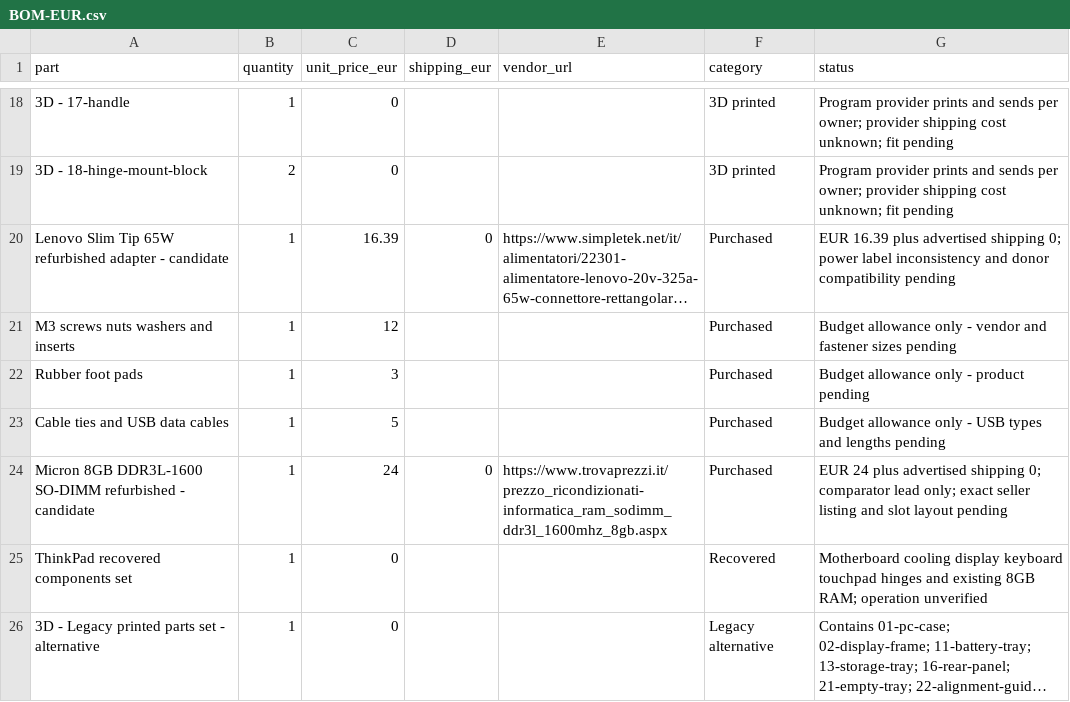
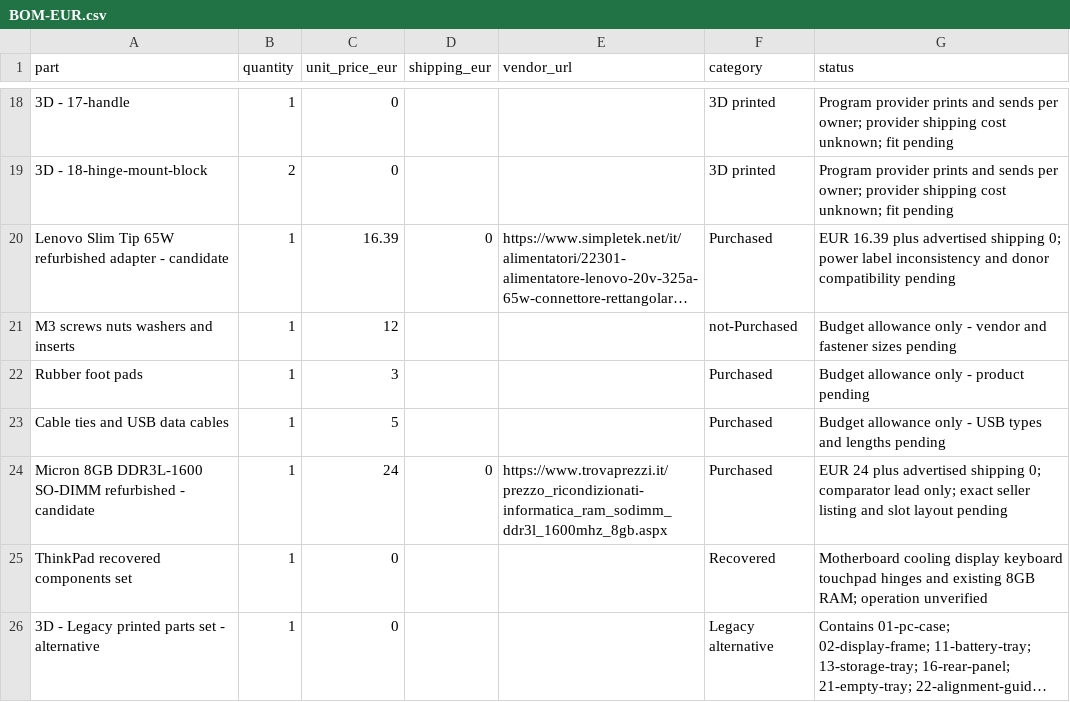
Before and after one commit to samurayxray/ModuDeck, a CSV file: BOM-EUR.csv, drawn as a sheet; only a part is shown, gaps mark what is left out; long unchanged cells end in …; the diff names each change by its address in the sheet, - before the commit and + after, or states it on an @@ line.

Commit message:
Update BOM-EUR.csv

```diff
--- a/BOM-EUR.csv
+++ b/BOM-EUR.csv
-F21 (category): Purchased
+F21 (category): not-Purchased
```
